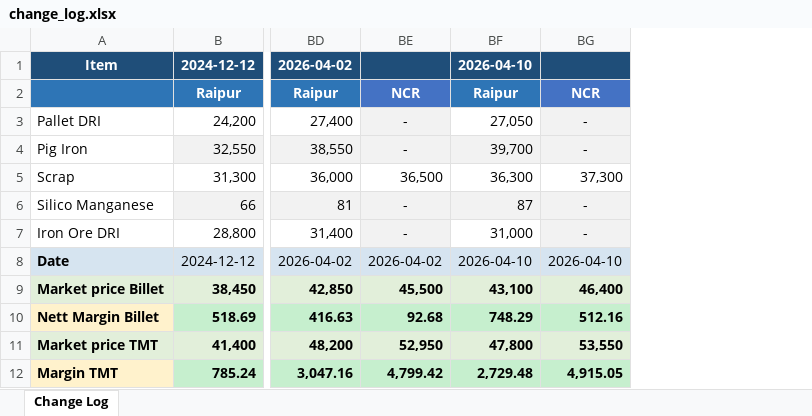
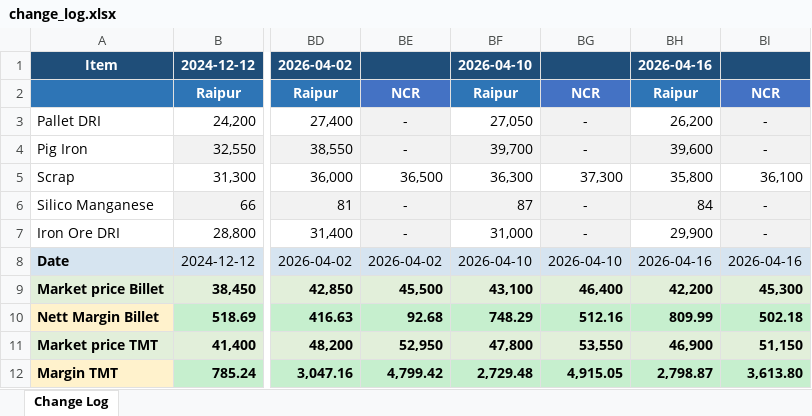
Before and after one commit to PB-TMT-ai/Costing-File-TMT, an Excel workbook: output/change_log.xlsx, sheet Change Log, drawn as a sheet; only a part is shown, gaps mark what is left out; values as stored, in another font and other column widths than the file's, no borders; the diff names each change by its address in the sheet, - before the commit and + after, or states it on an @@ line.

```diff
--- a/output/change_log.xlsx (sheet Change Log)
+++ b/output/change_log.xlsx (sheet Change Log)
+column BH, rows 1-12: 2026-04-16 | Raipur | 26,200 | 39,600 | 35,800 | 84 | 29,900 | 2026-04-16 | 42,200 | 809.99 | 46,900 | 2,798.87
+column BI, rows 2-12: NCR | - | - | 36,100 | - | - | 2026-04-16 | 45,300 | 502.18 | 51,150 | 3,613.80
```
Also changed, not shown: 1 other file.
